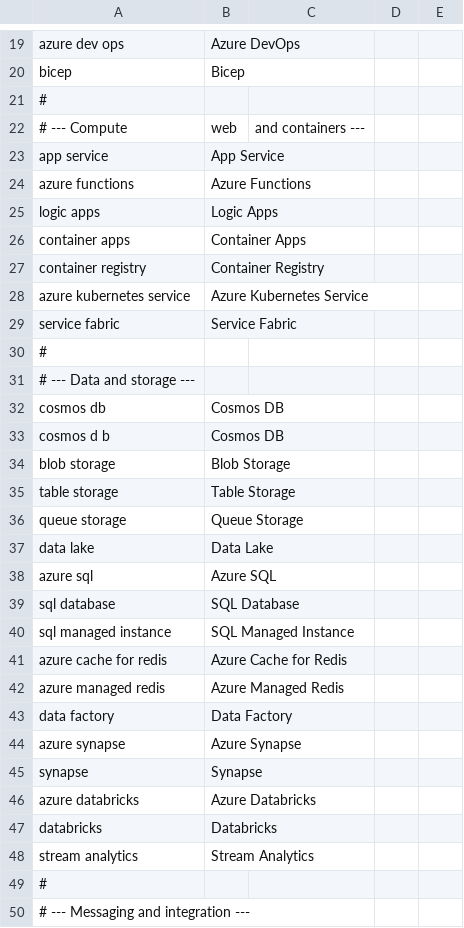
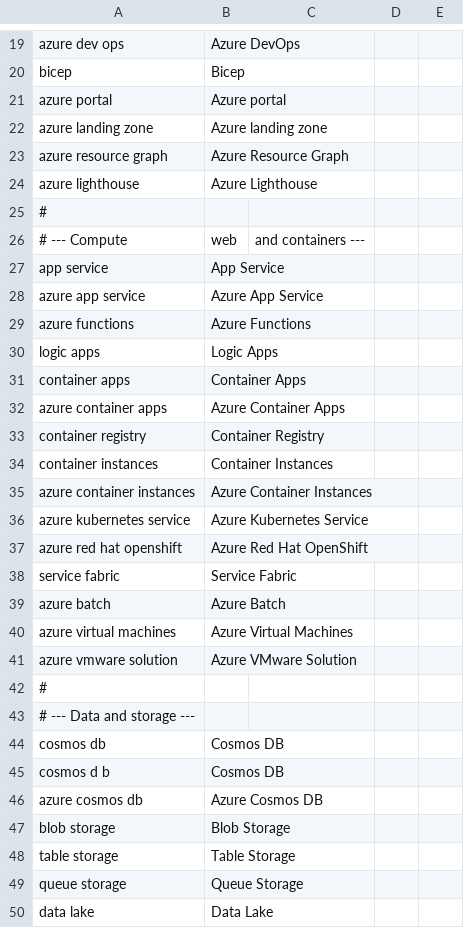
Before and after one commit to ChrisMcKee1/scribe, a CSV file: src/Scribe.Core/PostProcessing/Libraries/microsoft-azure.csv, drawn as a sheet; only a part is shown, gaps mark what is left out; the shorter side is filled out with more unchanged rows; the diff covers the shown part only; the diff names each change by its address in the sheet, - before the commit and + after, or states it on an @@ line.

```diff
--- a/src/Scribe.Core/PostProcessing/Libraries/microsoft-azure.csv
+++ b/src/Scribe.Core/PostProcessing/Libraries/microsoft-azure.csv
+row 21: azure portal | Azure portal
+row 22: azure landing zone | Azure landing zone
+row 23: azure resource graph | Azure Resource Graph
+row 24: azure lighthouse | Azure Lighthouse
+row 28: azure app service | Azure App Service
+row 32: azure container apps | Azure Container Apps
+row 34: container instances | Container Instances
+row 35: azure container instances | Azure Container Instances
+row 37: azure red hat openshift | Azure Red Hat OpenShift
+row 39: azure batch | Azure Batch
+row 40: azure virtual machines | Azure Virtual Machines
+row 41: azure vmware solution | Azure VMware Solution
+row 46: azure cosmos db | Azure Cosmos DB
```
Also changed, not shown: 41 added rows elsewhere in this file, src/Scribe.Core/PostProcessing/Libraries/software-development.csv, 6 other files.
